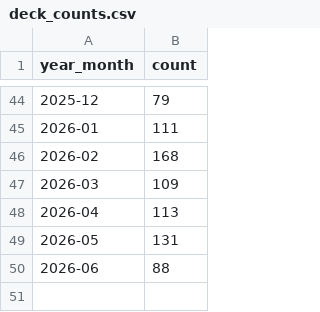
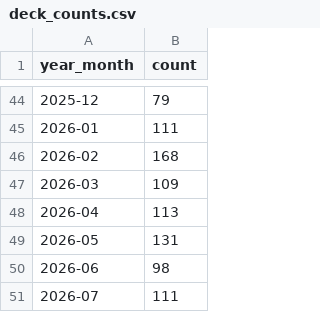
Before and after one commit to edbowker/Canlandata, a CSV file: data/deck_counts.csv, drawn as a sheet; only a part is shown, gaps mark what is left out.

```diff
--- a/data/deck_counts.csv
+++ b/data/deck_counts.csv
@@ -49,2 +49,3 @@ year_month,count
 2026-05,131
-2026-06,88
+2026-06,98
+2026-07,111
```
Also changed, not shown: data/color_pips.csv, data/deck_ids.csv, 6 other files.
